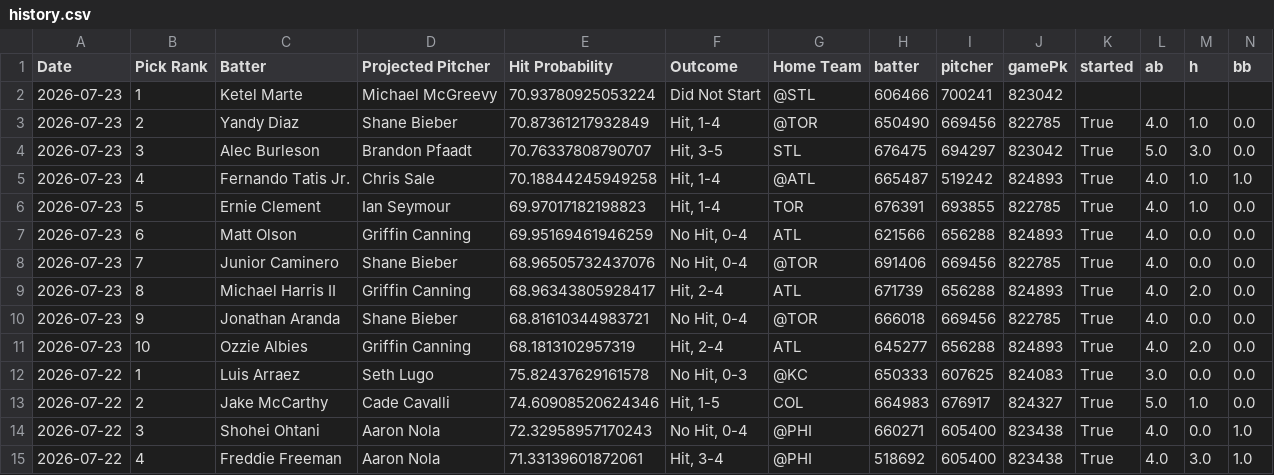
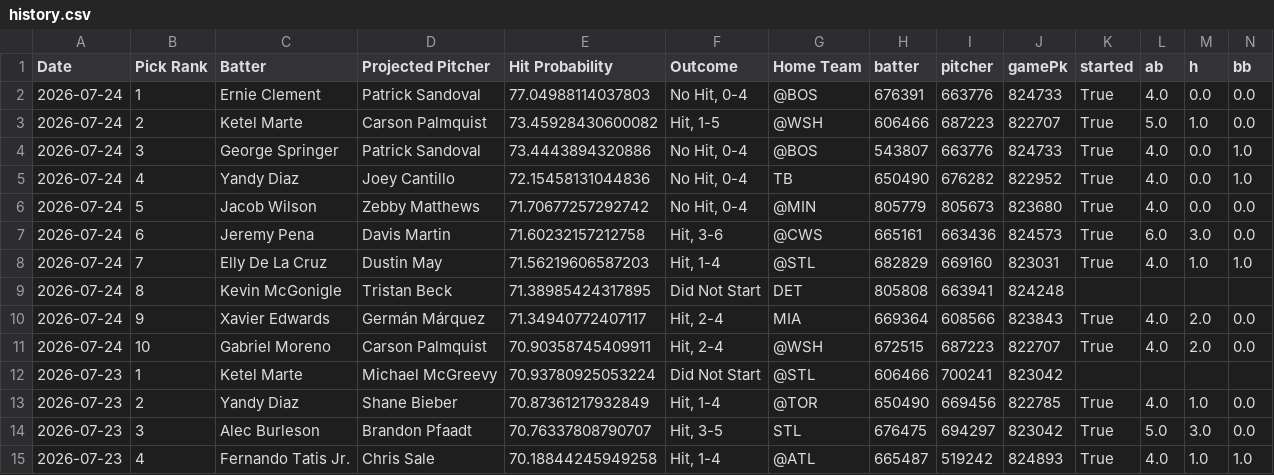
Before and after one commit to TheBreakdownPoint/PickHelper, a CSV file: history.csv, drawn as a sheet; only a part is shown; the shorter side is filled out with more unchanged rows; rows hold the shown columns only; the diff names each change by its address in the sheet, - before the commit and + after, or states it on an @@ line.

Commit message:
Daily history update 2026-07-25 14:00:09

```diff
--- a/history.csv
+++ b/history.csv
+row 2: 2026-07-24 | 1 | Ernie Clement | Patrick Sandoval | 77.04988114037803 | No Hit, 0-4 | @BOS | 676391 | 663776 | 824733 | True | 4.0 | 0.0 | 0.0
+row 3: 2026-07-24 | 2 | Ketel Marte | Carson Palmquist | 73.45928430600082 | Hit, 1-5 | @WSH | 606466 | 687223 | 822707 | True | 5.0 | 1.0 | 0.0
+row 4: 2026-07-24 | 3 | George Springer | Patrick Sandoval | 73.4443894320886 | No Hit, 0-4 | @BOS | 543807 | 663776 | 824733 | True | 4.0 | 0.0 | 1.0
+row 5: 2026-07-24 | 4 | Yandy Diaz | Joey Cantillo | 72.15458131044836 | No Hit, 0-4 | TB | 650490 | 676282 | 822952 | True | 4.0 | 0.0 | 1.0
+row 6: 2026-07-24 | 5 | Jacob Wilson | Zebby Matthews | 71.70677257292742 | No Hit, 0-4 | @MIN | 805779 | 805673 | 823680 | True | 4.0 | 0.0 | 0.0
+row 7: 2026-07-24 | 6 | Jeremy Pena | Davis Martin | 71.60232157212758 | Hit, 3-6 | @CWS | 665161 | 663436 | 824573 | True | 6.0 | 3.0 | 0.0
+row 8: 2026-07-24 | 7 | Elly De La Cruz | Dustin May | 71.56219606587203 | Hit, 1-4 | @STL | 682829 | 669160 | 823031 | True | 4.0 | 1.0 | 1.0
+row 9: 2026-07-24 | 8 | Kevin McGonigle | Tristan Beck | 71.38985424317895 | Did Not Start | DET | 805808 | 663941 | 824248
+row 10: 2026-07-24 | 9 | Xavier Edwards | Germán Márquez | 71.34940772407117 | Hit, 2-4 | MIA | 669364 | 608566 | 823843 | True | 4.0 | 2.0 | 0.0
+row 11: 2026-07-24 | 10 | Gabriel Moreno | Carson Palmquist | 70.90358745409911 | Hit, 2-4 | @WSH | 672515 | 687223 | 822707 | True | 4.0 | 2.0 | 0.0
```
